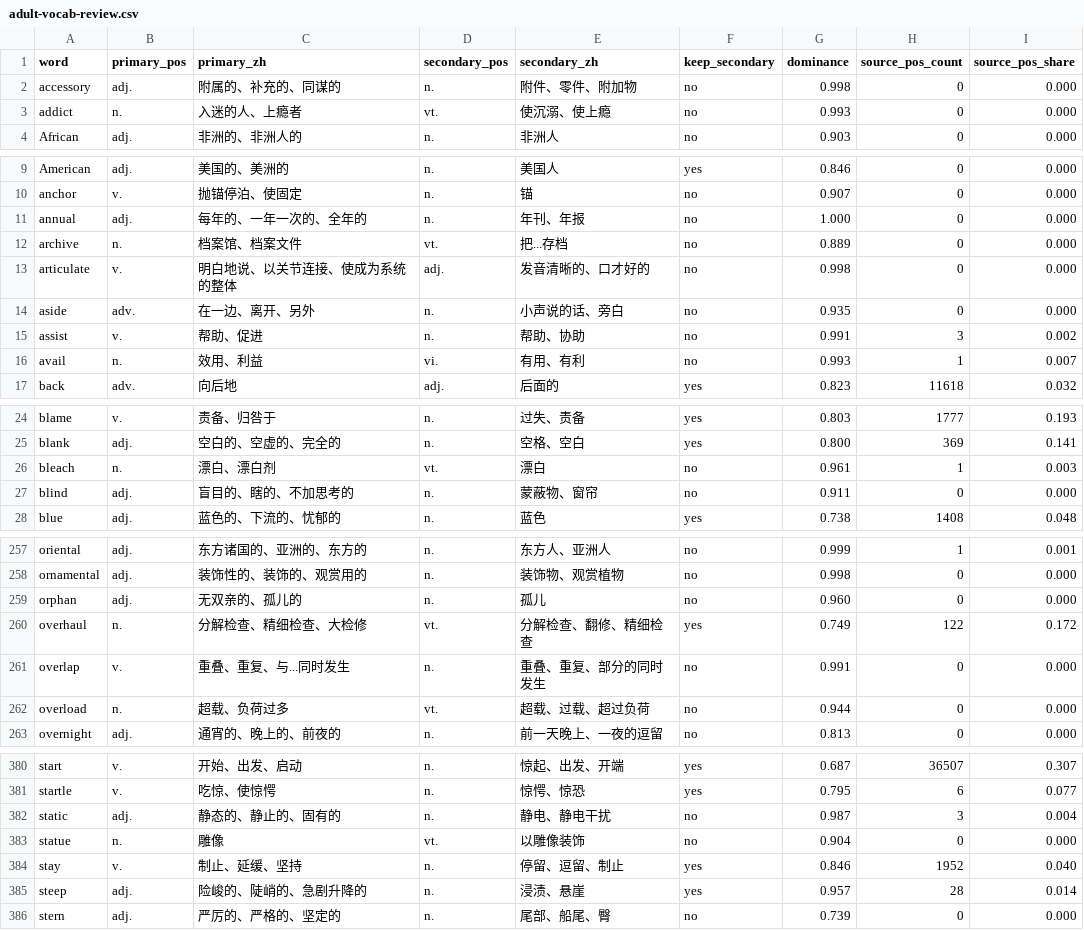
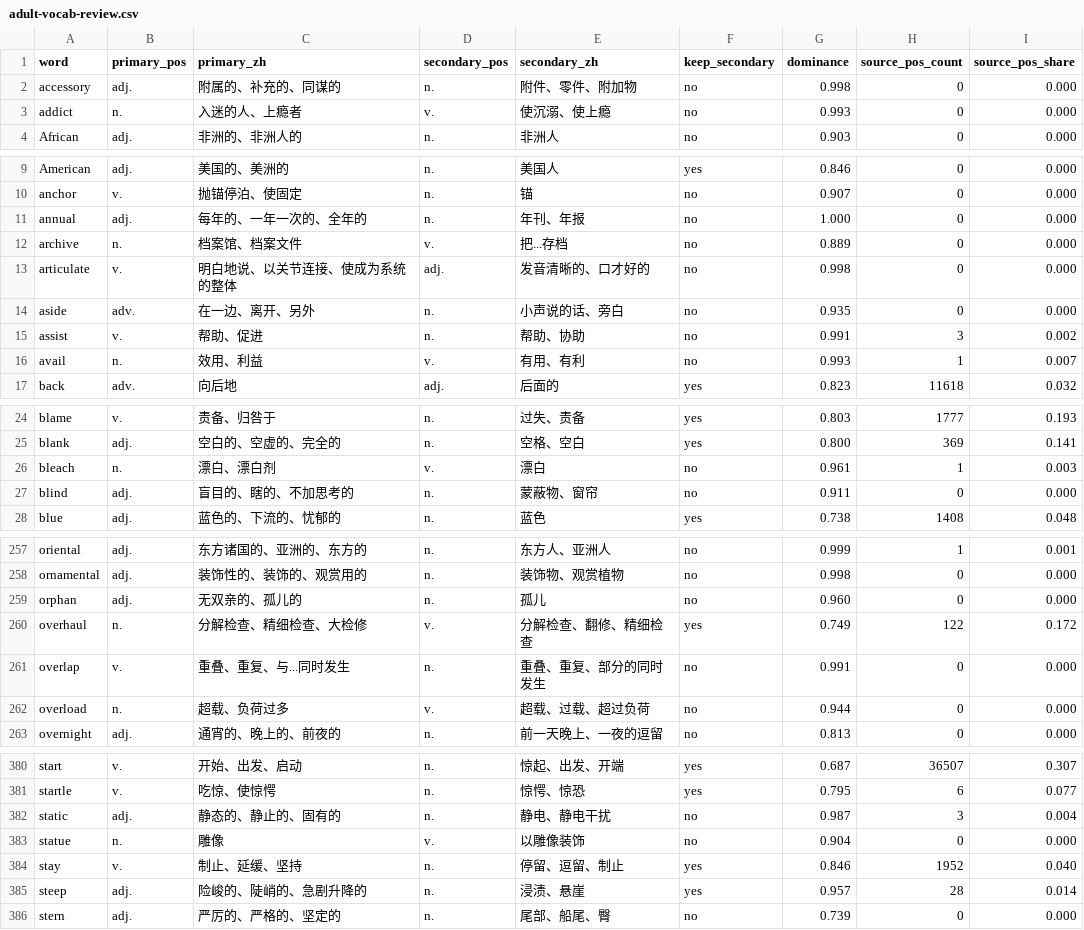
Before and after one commit to Ryan7233/yoyo-words, a CSV file: scripts/data/adult-vocab-review.csv, drawn as a sheet; only a part is shown, gaps mark what is left out; the diff covers the shown part only.

```diff
--- a/scripts/data/adult-vocab-review.csv
+++ b/scripts/data/adult-vocab-review.csv
@@ -2,3 +2,3 @@
 accessory,adj.,附属的、补充的、同谋的,n.,附件、零件、附加物,no,0.998,0,0.000
-addict,n.,入迷的人、上瘾者,vt.,使沉溺、使上瘾,no,0.993,0,0.000
+addict,n.,入迷的人、上瘾者,v.,使沉溺、使上瘾,no,0.993,0,0.000
 African,adj.,非洲的、非洲人的,n.,非洲人,no,0.903,0,0.000
@@ -11,3 +11,3 @@ anchor,v.,抛锚停泊、使固定,n.,锚,no,0.907,0,0.000
 annual,adj.,每年的、一年一次的、全年的,n.,年刊、年报,no,1.000,0,0.000
-archive,n.,档案馆、档案文件,vt.,把...存档,no,0.889,0,0.000
+archive,n.,档案馆、档案文件,v.,把...存档,no,0.889,0,0.000
 articulate,v.,明白地说、以关节连接、使成为系统的整体,adj.,发音清晰的、口才好的,no,0.998,0,0.000
@@ -15,3 +15,3 @@ aside,adv.,在一边、离开、另外,n.,小声说的话、旁白,no,0.935,0,0.
 assist,v.,帮助、促进,n.,帮助、协助,no,0.991,3,0.002
-avail,n.,效用、利益,vi.,有用、有利,no,0.993,1,0.007
+avail,n.,效用、利益,v.,有用、有利,no,0.993,1,0.007
 back,adv.,向后地,adj.,后面的,yes,0.823,11618,0.032
@@ -25,3 +25,3 @@ blame,v.,责备、归咎于,n.,过失、责备,yes,0.803,1777,0.193
 blank,adj.,空白的、空虚的、完全的,n.,空格、空白,yes,0.800,369,0.141
-bleach,n.,漂白、漂白剂,vt.,漂白,no,0.961,1,0.003
+bleach,n.,漂白、漂白剂,v.,漂白,no,0.961,1,0.003
 blind,adj.,盲目的、瞎的、不加思考的,n.,蒙蔽物、窗帘,no,0.911,0,0.000
@@ -259,5 +259,5 @@ ornamental,adj.,装饰性的、装饰的、观赏用的,n.,装饰物、观赏植
 orphan,adj.,无双亲的、孤儿的,n.,孤儿,no,0.960,0,0.000
-overhaul,n.,分解检查、精细检查、大检修,vt.,分解检查、翻修、精细检查,yes,0.749,122,0.172
+overhaul,n.,分解检查、精细检查、大检修,v.,分解检查、翻修、精细检查,yes,0.749,122,0.172
 overlap,v.,重叠、重复、与...同时发生,n.,重叠、重复、部分的同时发生,no,0.991,0,0.000
-overload,n.,超载、负荷过多,vt.,超载、过载、超过负荷,no,0.944,0,0.000
+overload,n.,超载、负荷过多,v.,超载、过载、超过负荷,no,0.944,0,0.000
 overnight,adj.,通宵的、晚上的、前夜的,n.,前一天晚上、一夜的逗留,no,0.813,0,0.000
@@ -382,3 +382,3 @@ startle,v.,吃惊、使惊愕,n.,惊愕、惊恐,yes,0.795,6,0.077
 static,adj.,静态的、静止的、固有的,n.,静电、静电干扰,no,0.987,3,0.004
-statue,n.,雕像,vt.,以雕像装饰,no,0.904,0,0.000
+statue,n.,雕像,v.,以雕像装饰,no,0.904,0,0.000
 stay,v.,制止、延缓、坚持,n.,停留、逗留、制止,yes,0.846,1952,0.040
```
Also changed, not shown: 1 edited cell elsewhere in this file, reports/adult-vocab-pos-candidates.csv, 12 other files.
